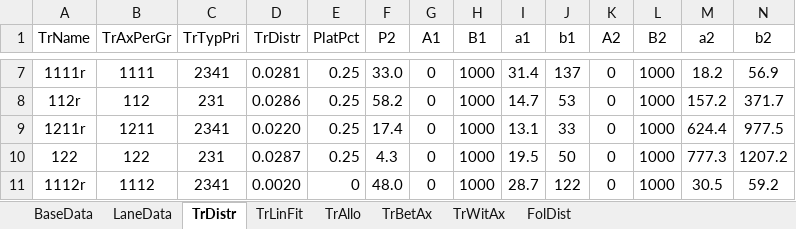
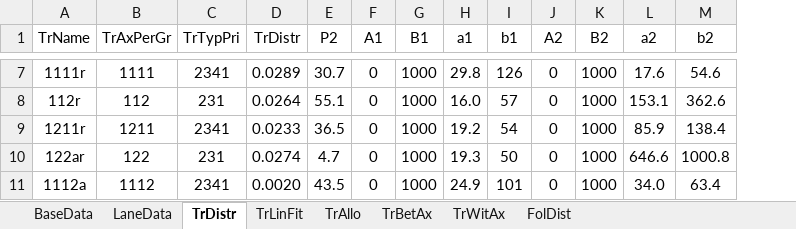
Before and after one commit to msjaarda/VirtualBridge, an Excel workbook: Input/MATSimInputx.xlsx, sheet TrDistr, drawn as a sheet; only a part is shown, gaps mark what is left out; values as stored, in another font and other column widths than the file's, no borders; removed rows and columns are numbered as before the commit, all else as after; the diff covers the shown part only; the diff names each change by its address in the sheet, - before the commit and + after, or states it on an @@ line.

```diff
--- a/Input/MATSimInputx.xlsx (sheet TrDistr)
+++ b/Input/MATSimInputx.xlsx (sheet TrDistr)
-column E (PlatPct), rows 7-11: 0.25 | 0.25 | 0.25 | 0.25 | 0
-D7 (TrDistr): 0.0281
+D7 (TrDistr): 0.0289
-E7 (P2): 33.0
+E7 (P2): 30.7
-H7 (a1): 31.4
+H7 (a1): 29.8
-I7 (b1): 137
+I7 (b1): 126
-L7 (a2): 18.2
+L7 (a2): 17.6
-M7 (b2): 56.9
+M7 (b2): 54.6
-D8 (TrDistr): 0.0286
+D8 (TrDistr): 0.0264
-E8 (P2): 58.2
+E8 (P2): 55.1
-H8 (a1): 14.7
+H8 (a1): 16.0
-I8 (b1): 53
+I8 (b1): 57
-L8 (a2): 157.2
+L8 (a2): 153.1
-M8 (b2): 371.7
+M8 (b2): 362.6
-D9 (TrDistr): 0.0220
+D9 (TrDistr): 0.0233
-E9 (P2): 17.4
+E9 (P2): 36.5
-H9 (a1): 13.1
+H9 (a1): 19.2
-I9 (b1): 33
+I9 (b1): 54
-L9 (a2): 624.4
+L9 (a2): 85.9
-M9 (b2): 977.5
+M9 (b2): 138.4
-A10 (TrName): 122
+A10 (TrName): 122ar
-D10 (TrDistr): 0.0287
+D10 (TrDistr): 0.0274
-E10 (P2): 4.3
+E10 (P2): 4.7
-H10 (a1): 19.5
+H10 (a1): 19.3
-L10 (a2): 777.3
+L10 (a2): 646.6
-M10 (b2): 1207.2
+M10 (b2): 1000.8
-A11 (TrName): 1112r
+A11 (TrName): 1112a
-E11 (P2): 48.0
+E11 (P2): 43.5
-H11 (a1): 28.7
+H11 (a1): 24.9
-I11 (b1): 122
+I11 (b1): 101
-L11 (a2): 30.5
+L11 (a2): 34.0
-M11 (b2): 59.2
+M11 (b2): 63.4
```
Also changed, not shown: 48 edited cells elsewhere in this sheet, sheet TrLinFit, sheet TrBetAx, sheet BaseData, Input/MATSimInputNEW.xlsx, 11 other files.
